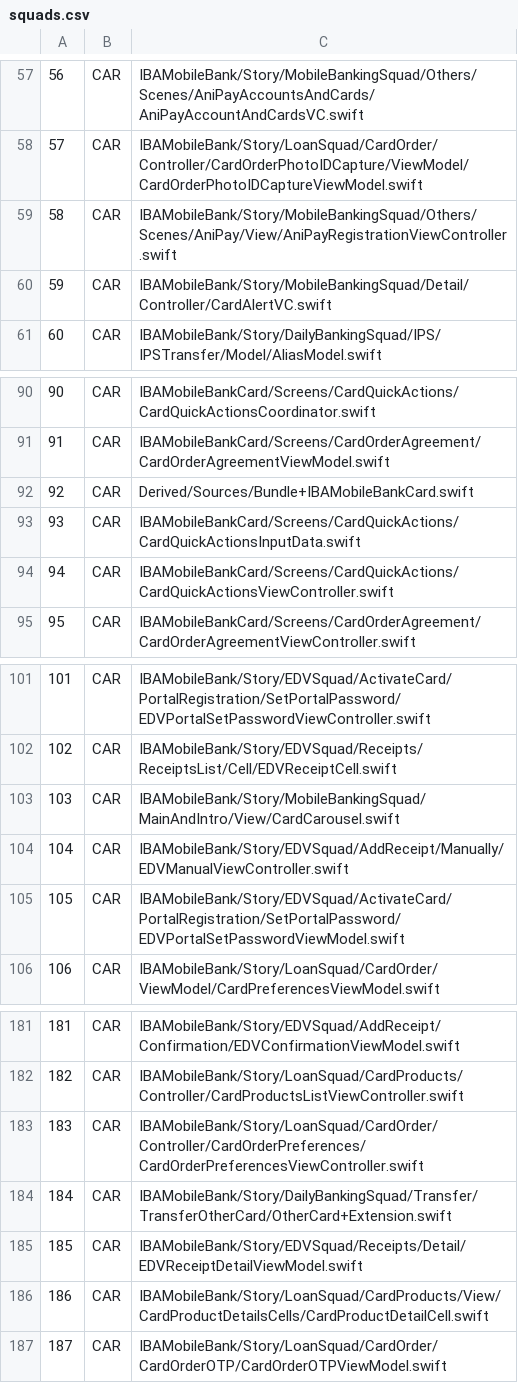
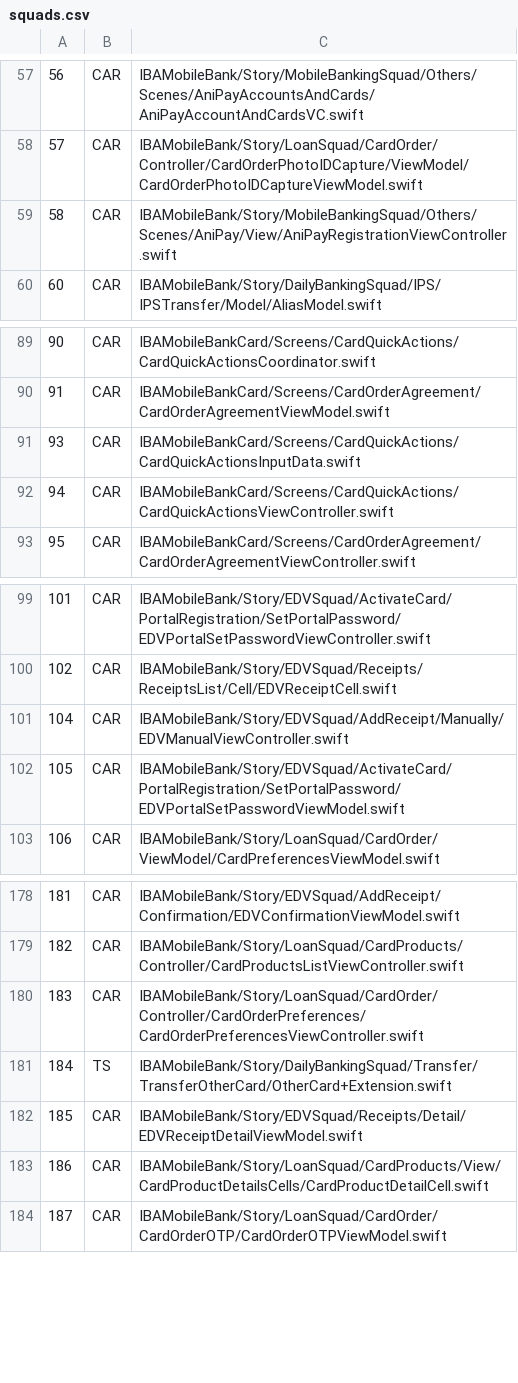
Before and after one commit to seyhunak/xctest, a CSV file: squads.csv, drawn as a sheet; only a part is shown, gaps mark what is left out.

Commit message:
Update squads.scv

```diff
--- a/squads.csv
+++ b/squads.csv
@@ -59,3 +59,2 @@
 58;CAR;IBAMobileBank/Story/MobileBankingSquad/Others/Scenes/AniPay/View/AniPayRegistrationViewController.swift
-59;CAR;IBAMobileBank/Story/MobileBankingSquad/Detail/Controller/CardAlertVC.swift
 60;CAR;IBAMobileBank/Story/DailyBankingSquad/IPS/IPSTransfer/Model/AliasModel.swift
@@ -91,3 +90,2 @@
 91;CAR;IBAMobileBankCard/Screens/CardOrderAgreement/CardOrderAgreementViewModel.swift
-92;CAR;Derived/Sources/Bundle+IBAMobileBankCard.swift
 93;CAR;IBAMobileBankCard/Screens/CardQuickActions/CardQuickActionsInputData.swift
@@ -102,3 +100,2 @@
 102;CAR;IBAMobileBank/Story/EDVSquad/Receipts/ReceiptsList/Cell/EDVReceiptCell.swift
-103;CAR;IBAMobileBank/Story/MobileBankingSquad/MainAndIntro/View/CardCarousel.swift
 104;CAR;IBAMobileBank/Story/EDVSquad/AddReceipt/Manually/EDVManualViewController.swift
@@ -183,3 +180,3 @@
 183;CAR;IBAMobileBank/Story/LoanSquad/CardOrder/Controller/CardOrderPreferences/CardOrderPreferencesViewController.swift
-184;CAR;IBAMobileBank/Story/DailyBankingSquad/Transfer/TransferOtherCard/OtherCard+Extension.swift
+184;TS;IBAMobileBank/Story/DailyBankingSquad/Transfer/TransferOtherCard/OtherCard+Extension.swift
 185;CAR;IBAMobileBank/Story/EDVSquad/Receipts/Detail/EDVReceiptDetailViewModel.swift
```
